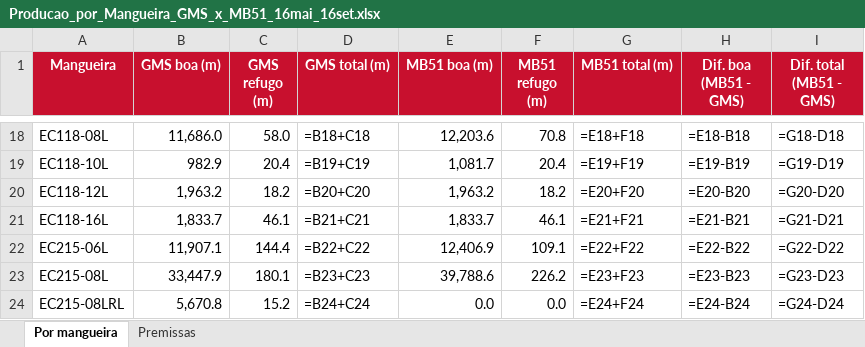
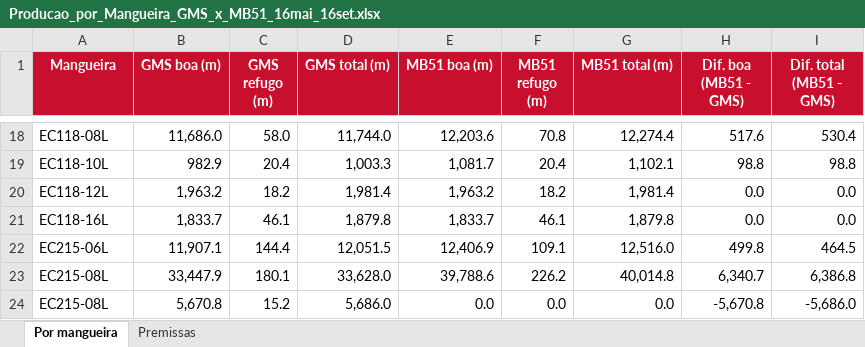
Before and after one commit to WilliamNRAmorim/Projetos, an Excel workbook: Producao_GMS_x_MB51/Producao_por_Mangueira_GMS_x_MB51_16mai_16set.xlsx, sheet Por mangueira, drawn as a sheet; only a part is shown, gaps mark what is left out; values as stored, in another font and other column widths than the file's, no borders; formulas without a stored value are shown as written; the diff covers the shown part only; the diff names each change by its address in the sheet, - before the commit and + after, or states it on an @@ line.

```diff
--- a/Producao_GMS_x_MB51/Producao_por_Mangueira_GMS_x_MB51_16mai_16set.xlsx (sheet Por mangueira)
+++ b/Producao_GMS_x_MB51/Producao_por_Mangueira_GMS_x_MB51_16mai_16set.xlsx (sheet Por mangueira)
-D18 (GMS total (m)): =B18+C18
+D18 (GMS total (m)): 11,744.0
-G18 (MB51 total (m)): =E18+F18
+G18 (MB51 total (m)): 12,274.4
-H18 (Dif. boa (MB51 - GMS)): =E18-B18
+H18 (Dif. boa (MB51 - GMS)): 517.6
-I18 (Dif. total (MB51 - GMS)): =G18-D18
+I18 (Dif. total (MB51 - GMS)): 530.4
-D19 (GMS total (m)): =B19+C19
+D19 (GMS total (m)): 1,003.3
-G19 (MB51 total (m)): =E19+F19
+G19 (MB51 total (m)): 1,102.1
-H19 (Dif. boa (MB51 - GMS)): =E19-B19
+H19 (Dif. boa (MB51 - GMS)): 98.8
-I19 (Dif. total (MB51 - GMS)): =G19-D19
+I19 (Dif. total (MB51 - GMS)): 98.8
-D20 (GMS total (m)): =B20+C20
+D20 (GMS total (m)): 1,981.4
-G20 (MB51 total (m)): =E20+F20
+G20 (MB51 total (m)): 1,981.4
-H20 (Dif. boa (MB51 - GMS)): =E20-B20
+H20 (Dif. boa (MB51 - GMS)): 0.0
-I20 (Dif. total (MB51 - GMS)): =G20-D20
+I20 (Dif. total (MB51 - GMS)): 0.0
-D21 (GMS total (m)): =B21+C21
+D21 (GMS total (m)): 1,879.8
-G21 (MB51 total (m)): =E21+F21
+G21 (MB51 total (m)): 1,879.8
-H21 (Dif. boa (MB51 - GMS)): =E21-B21
+H21 (Dif. boa (MB51 - GMS)): 0.0
-I21 (Dif. total (MB51 - GMS)): =G21-D21
+I21 (Dif. total (MB51 - GMS)): 0.0
-D22 (GMS total (m)): =B22+C22
+D22 (GMS total (m)): 12,051.5
-G22 (MB51 total (m)): =E22+F22
+G22 (MB51 total (m)): 12,516.0
-H22 (Dif. boa (MB51 - GMS)): =E22-B22
+H22 (Dif. boa (MB51 - GMS)): 499.8
-I22 (Dif. total (MB51 - GMS)): =G22-D22
+I22 (Dif. total (MB51 - GMS)): 464.5
-D23 (GMS total (m)): =B23+C23
+D23 (GMS total (m)): 33,628.0
-G23 (MB51 total (m)): =E23+F23
+G23 (MB51 total (m)): 40,014.8
-H23 (Dif. boa (MB51 - GMS)): =E23-B23
+H23 (Dif. boa (MB51 - GMS)): 6,340.7
-I23 (Dif. total (MB51 - GMS)): =G23-D23
+I23 (Dif. total (MB51 - GMS)): 6,386.8
-A24 (Mangueira): EC215-08LRL
+A24 (Mangueira): EC215-08L
-D24 (GMS total (m)): =B24+C24
+D24 (GMS total (m)): 5,686.0
-G24 (MB51 total (m)): =E24+F24
+G24 (MB51 total (m)): 0.0
-H24 (Dif. boa (MB51 - GMS)): =E24-B24
+H24 (Dif. boa (MB51 - GMS)): -5,670.8
-I24 (Dif. total (MB51 - GMS)): =G24-D24
+I24 (Dif. total (MB51 - GMS)): -5,686.0
```
Also changed, not shown: 3 removed rows and 218 edited cells elsewhere in this sheet, 11 other files.
